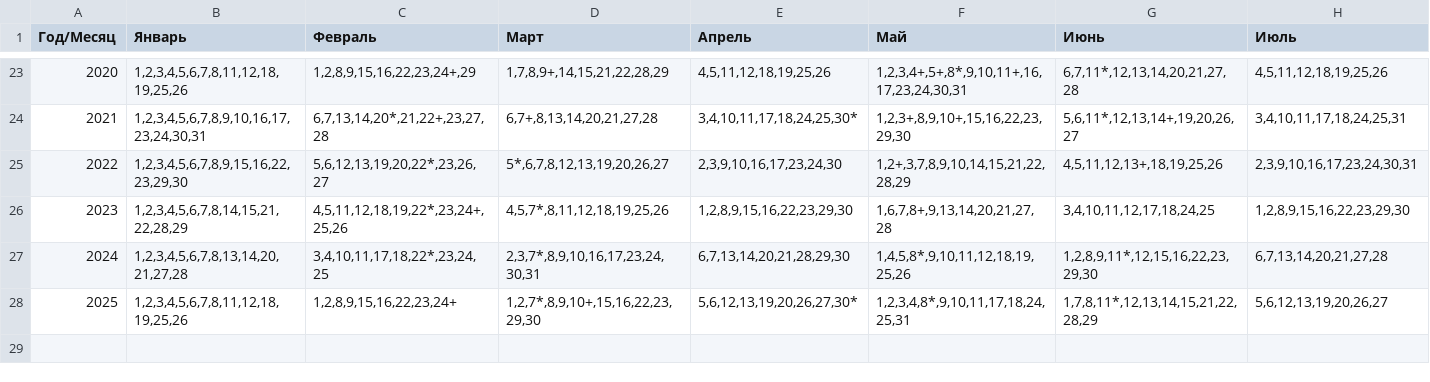
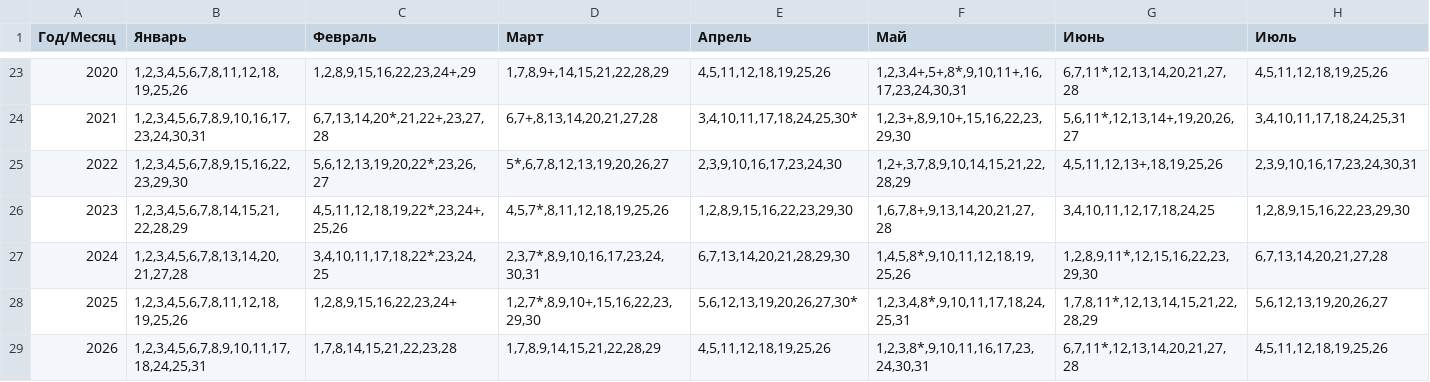
Before and after one commit to kraleksandr/proizvcalendar, a CSV file: data.csv, drawn as a sheet; only a part is shown, gaps mark what is left out; rows hold the shown columns only; the diff names each change by its address in the sheet, - before the commit and + after, or states it on an @@ line.

Commit message:
2026 (проект)

```diff
--- a/data.csv
+++ b/data.csv
+row 29: 2026 | 1,2,3,4,5,6,7,8,9,10,11,17,18,24,25,31 | 1,7,8,14,15,21,22,23,28 | 1,7,8,9,14,15,21,22,28,29 | 4,5,11,12,18,19,25,26 | 1,2,3,8*,9,10,11,16,17,23,24,30,31 | 6,7,11*,12,13,14,20,21,27,28 | 4,5,11,12,18,19,25,26
```
